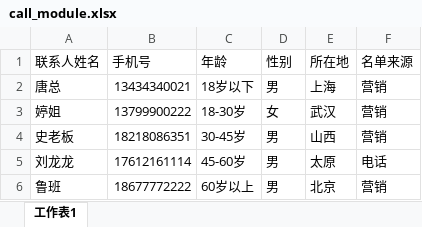
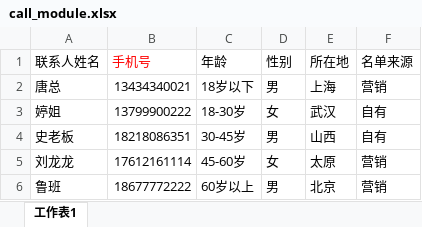
Before and after one commit to Ada-gao/ywh-web, an Excel workbook: static/excel/call_module.xlsx, sheet 工作表1, drawn as a sheet; values as stored, in another font and other column widths than the file's, no borders; the diff names each change by its address in the sheet, - before the commit and + after, or states it on an @@ line.

```diff
--- a/static/excel/call_module.xlsx (sheet 工作表1)
+++ b/static/excel/call_module.xlsx (sheet 工作表1)
-B1 text colour: black
+B1 text colour: #FF0000
-F3:F4 (名单来源): 营销
+F3:F4 (名单来源): 自有
-D5 (性别): 男
+D5 (性别): 女
-F5 (名单来源): 电话
+F5 (名单来源): 营销
```
Also changed, not shown: static/excel/sale_module.xlsx, 4 other files.
